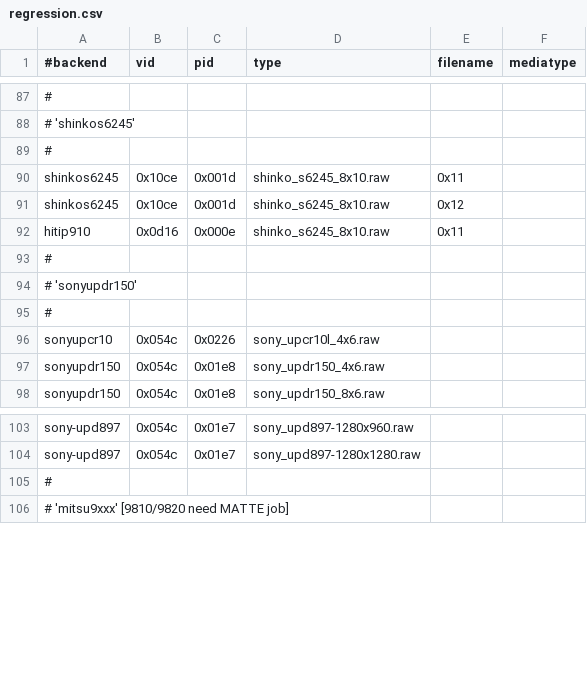
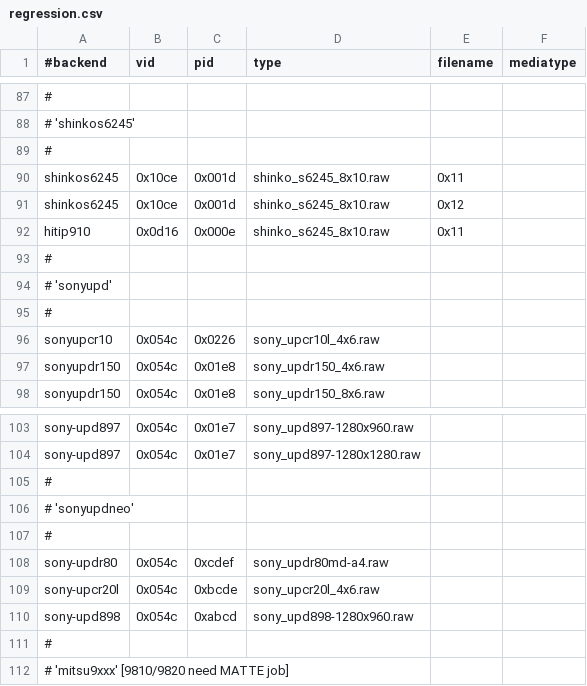
Before and after one commit to Performed/selphy_print, a CSV file: regression.csv, drawn as a sheet; only a part is shown, gaps mark what is left out.

Commit message:
sonyupdneo:  Add WIP backend for newer Sony printers
Covers these models:

 * UP-DR80MD
 * UP-CR20SL
 * UP-D898 / UP-X898

Includes sample files generated by Windows drivers.  Note that I do not
have USB VID/PIDs for any these models, and the post-parsing code has
not been tested.

```diff
--- a/regression.csv
+++ b/regression.csv
@@ -93,3 +93,3 @@ hitip910,0x0d16,0x000e,shinko_s6245_8x10.raw,0x11
 #
-# 'sonyupdr150'
+# 'sonyupd'
 #
@@ -104,2 +104,8 @@ sony-upd897,0x054c,0x01e7,sony_upd897-1280x960.raw,
 sony-upd897,0x054c,0x01e7,sony_upd897-1280x1280.raw,
+#
+# 'sonyupdneo'
+#
+sony-updr80,0x054c,0xcdef,sony_updr80md-a4.raw,
+sony-upcr20l,0x054c,0xbcde,sony_upcr20l_4x6.raw,
+sony-upd898,0x054c,0xabcd,sony_upd898-1280x960.raw
 #
```
Also changed, not shown: 9 other files.
